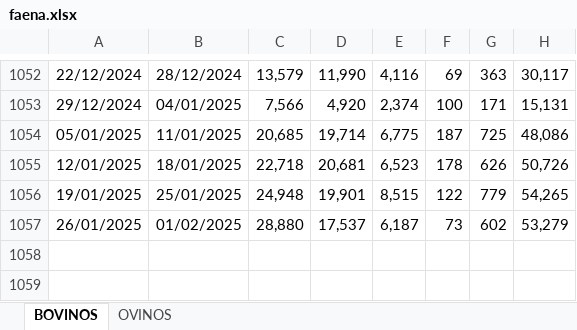
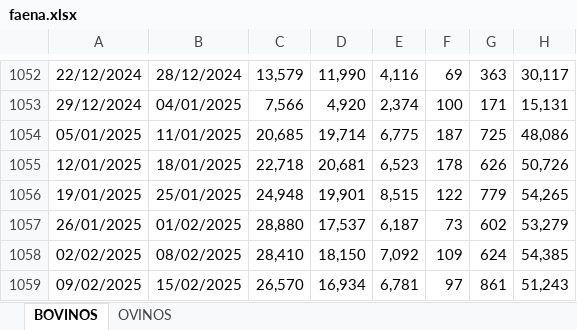
Before and after one commit to rxavier/econuy-extras, an Excel workbook: econuy_extras/retrieval/faena.xlsx, sheet BOVINOS, drawn as a sheet; only a part is shown, gaps mark what is left out; values as stored, in another font and other column widths than the file's, no borders; charts and pictures not drawn; the diff names each change by its address in the sheet, - before the commit and + after, or states it on an @@ line.

Commit message:
Commit from GitHub Actions (inac_data)

```diff
--- a/econuy_extras/retrieval/faena.xlsx (sheet BOVINOS)
+++ b/econuy_extras/retrieval/faena.xlsx (sheet BOVINOS)
+row 1058: 02/02/2025 | 08/02/2025 | 28,410 | 18,150 | 7,092 | 109 | 624 | 54,385
+row 1059: 09/02/2025 | 15/02/2025 | 26,570 | 16,934 | 6,781 | 97 | 861 | 51,243
```
Also changed, not shown: sheet OVINOS.
